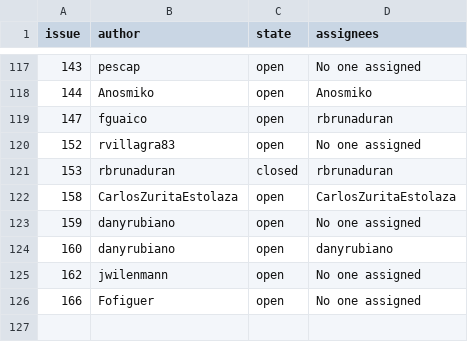
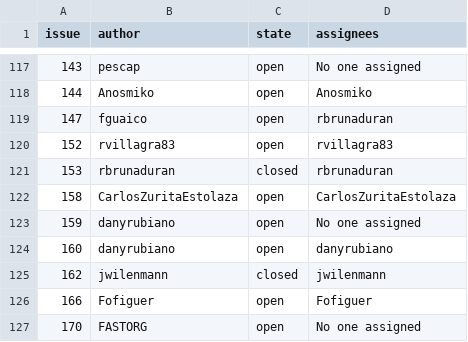
Before and after one commit to omaldonados/WebScrapingMDS, a CSV file: producto3/issues.csv, drawn as a sheet; only a part is shown, gaps mark what is left out.

```diff
--- a/producto3/issues.csv
+++ b/producto3/issues.csv
@@ -119,3 +119,3 @@ issue,author,state,assignees
 147,fguaico,open,rbrunaduran
-152,rvillagra83,open,No one assigned
+152,rvillagra83,open,rvillagra83
 153,rbrunaduran,closed,rbrunaduran
@@ -124,3 +124,4 @@ issue,author,state,assignees
 160,danyrubiano,open,danyrubiano
-162,jwilenmann,open,No one assigned
-166,Fofiguer,open,No one assigned
+162,jwilenmann,closed,jwilenmann
+166,Fofiguer,open,Fofiguer
+170,FASTORG,open,No one assigned
```
Also changed, not shown: 1 other file.
